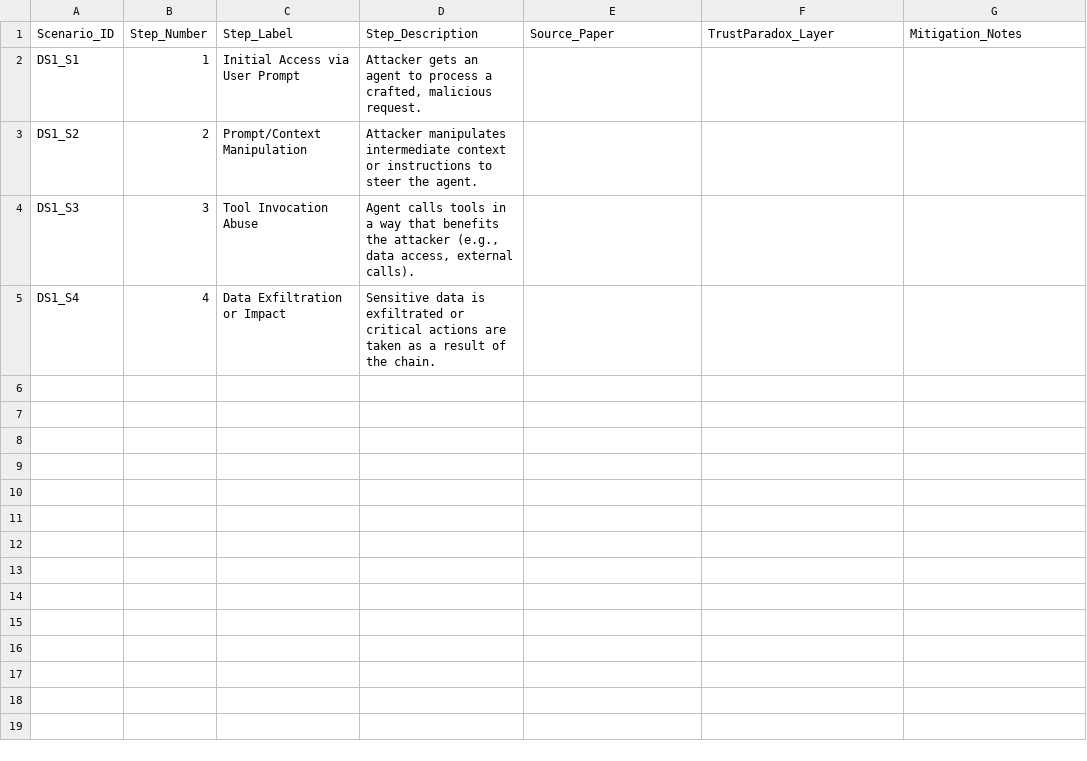
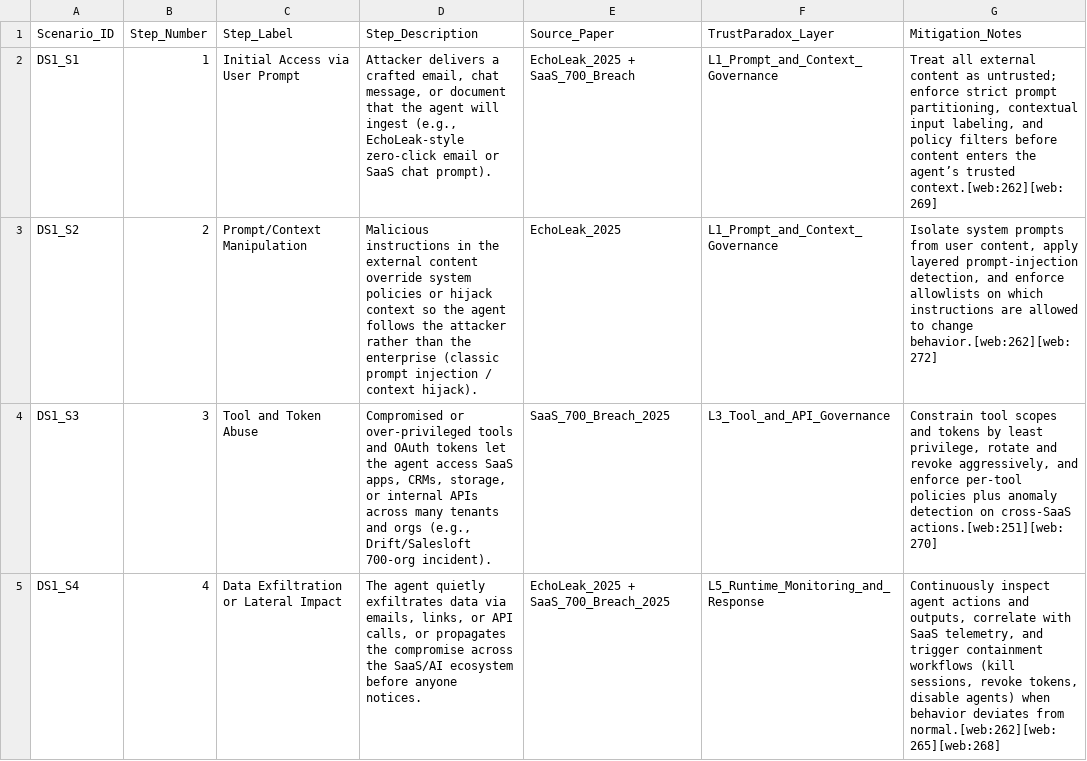
Before and after one commit to muhammadali382/trust-paradox-agentic-ai-security, a CSV file: dataset/scenario_mapping.csv, drawn as a sheet.

Commit message:
Update: enrich scenario_mapping.csv with real incidents and Trust Paradox layers

```diff
--- a/dataset/scenario_mapping.csv
+++ b/dataset/scenario_mapping.csv
@@ -1,5 +1,5 @@
 Scenario_ID,Step_Number,Step_Label,Step_Description,Source_Paper,TrustParadox_Layer,Mitigation_Notes
-DS1_S1,1,Initial Access via User Prompt,"Attacker gets an agent to process a crafted, malicious request.",,,
-DS1_S2,2,Prompt/Context Manipulation,"Attacker manipulates intermediate context or instructions to steer the agent.",,,
-DS1_S3,3,Tool Invocation Abuse,"Agent calls tools in a way that benefits the attacker (e.g., data access, external calls).",,,
-DS1_S4,4,Data Exfiltration or Impact,"Sensitive data is exfiltrated or critical actions are taken as a result of the chain.",,,
+DS1_S1,1,Initial Access via User Prompt,"Attacker delivers a crafted email, chat message, or document that the agent will ingest (e.g., EchoLeak-style zero-click email or SaaS chat prompt).","EchoLeak_2025 + SaaS_700_Breach","L1_Prompt_and_Context_Governance","Treat all external content as untrusted; enforce strict prompt partitioning, contextual input labeling, and policy filters before content enters the agent’s trusted context.[web:262][web:269]"
+DS1_S2,2,Prompt/Context Manipulation,"Malicious instructions in the external content override system policies or hijack context so the agent follows the attacker rather than the enterprise (classic prompt injection / context hijack).","EchoLeak_2025","L1_Prompt_and_Context_Governance","Isolate system prompts from user content, apply layered prompt-injection detection, and enforce allowlists on which instructions are allowed to change behavior.[web:262][web:272]"
+DS1_S3,3,Tool and Token Abuse,"Compromised or over-privileged tools and OAuth tokens let the agent access SaaS apps, CRMs, storage, or internal APIs across many tenants and orgs (e.g., Drift/Salesloft 700-org incident).","SaaS_700_Breach_2025","L3_Tool_and_API_Governance","Constrain tool scopes and tokens by least privilege, rotate and revoke aggressively, and enforce per-tool policies plus anomaly detection on cross-SaaS actions.[web:251][web:270]"
+DS1_S4,4,Data Exfiltration or Lateral Impact,"The agent quietly exfiltrates data via emails, links, or API calls, or propagates the compromise across the SaaS/AI ecosystem before anyone notices.","EchoLeak_2025 + SaaS_700_Breach_2025","L5_Runtime_Monitoring_and_Response","Continuously inspect agent actions and outputs, correlate with SaaS telemetry, and trigger containment workflows (kill sessions, revoke tokens, disable agents) when behavior deviates from normal.[web:262][web:265][web:268]"
```
